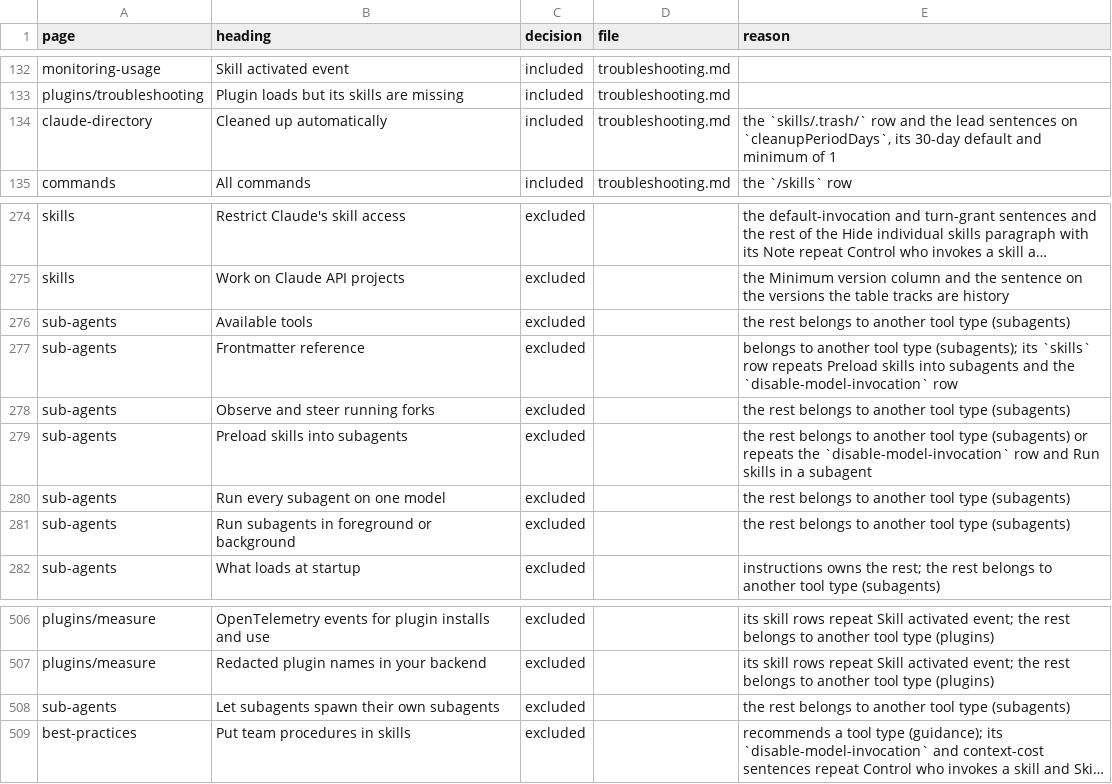
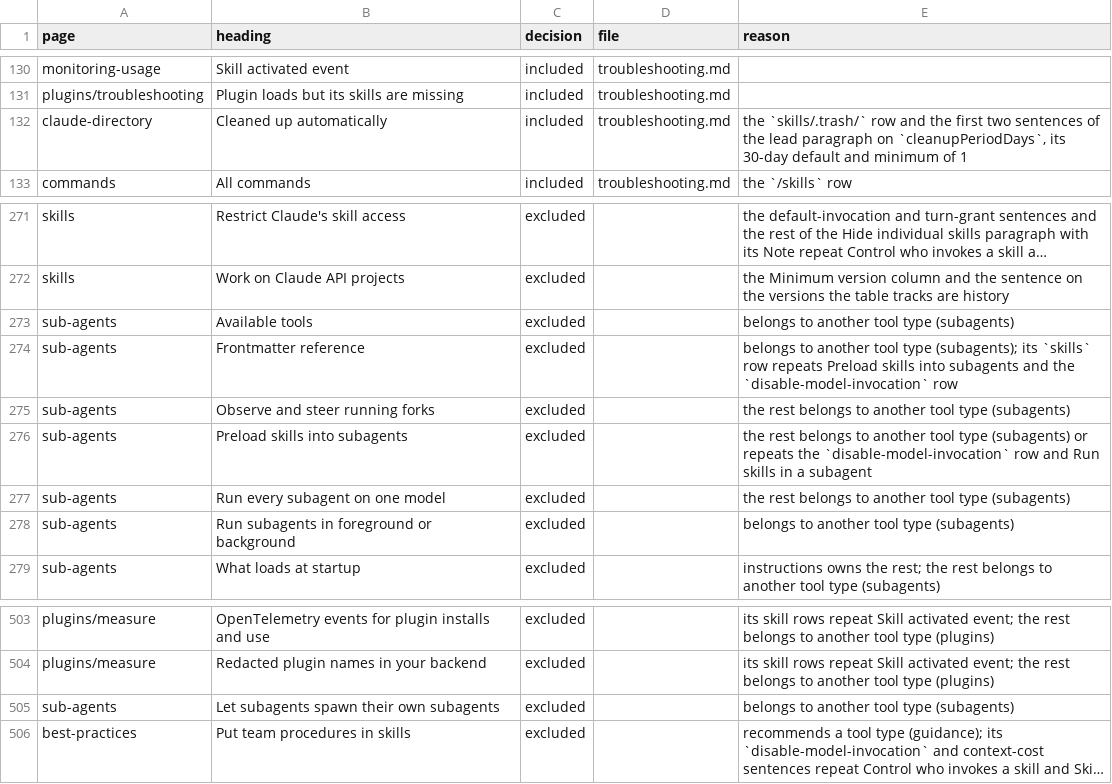
Before and after one commit to jakec-dev/jakec-dev-marketplace, a TSV file: maintenance/ledger/skills.tsv, drawn as a sheet; only a part is shown, gaps mark what is left out; long unchanged cells end in …; addresses are those after the commit; the diff covers the shown part only; the diff names each change by its address in the sheet, - before the commit and + after, or states it on an @@ line.

Commit message:
feat: add the subagents reference (#9)

```diff
--- a/maintenance/ledger/skills.tsv
+++ b/maintenance/ledger/skills.tsv
-E132 (reason): …and the lead sentences on `cleanupPeriodDays`,…
+E132 (reason): …and the first two sentences of the lead paragraph on `cleanupPeriodDays`,…
-E273 (reason): the rest belongs to another tool type (subagents)
+E273 (reason): belongs to another tool type (subagents)
-E278 (reason): the rest belongs to another tool type (subagents)
+E278 (reason): belongs to another tool type (subagents)
-E505 (reason): the rest belongs to another tool type (subagents)
+E505 (reason): belongs to another tool type (subagents)
```
Also changed, not shown: 4 removed rows and 7 edited cells elsewhere in this file, maintenance/ledger/hooks.tsv, maintenance/ledger/instructions.tsv, 23 other files.
